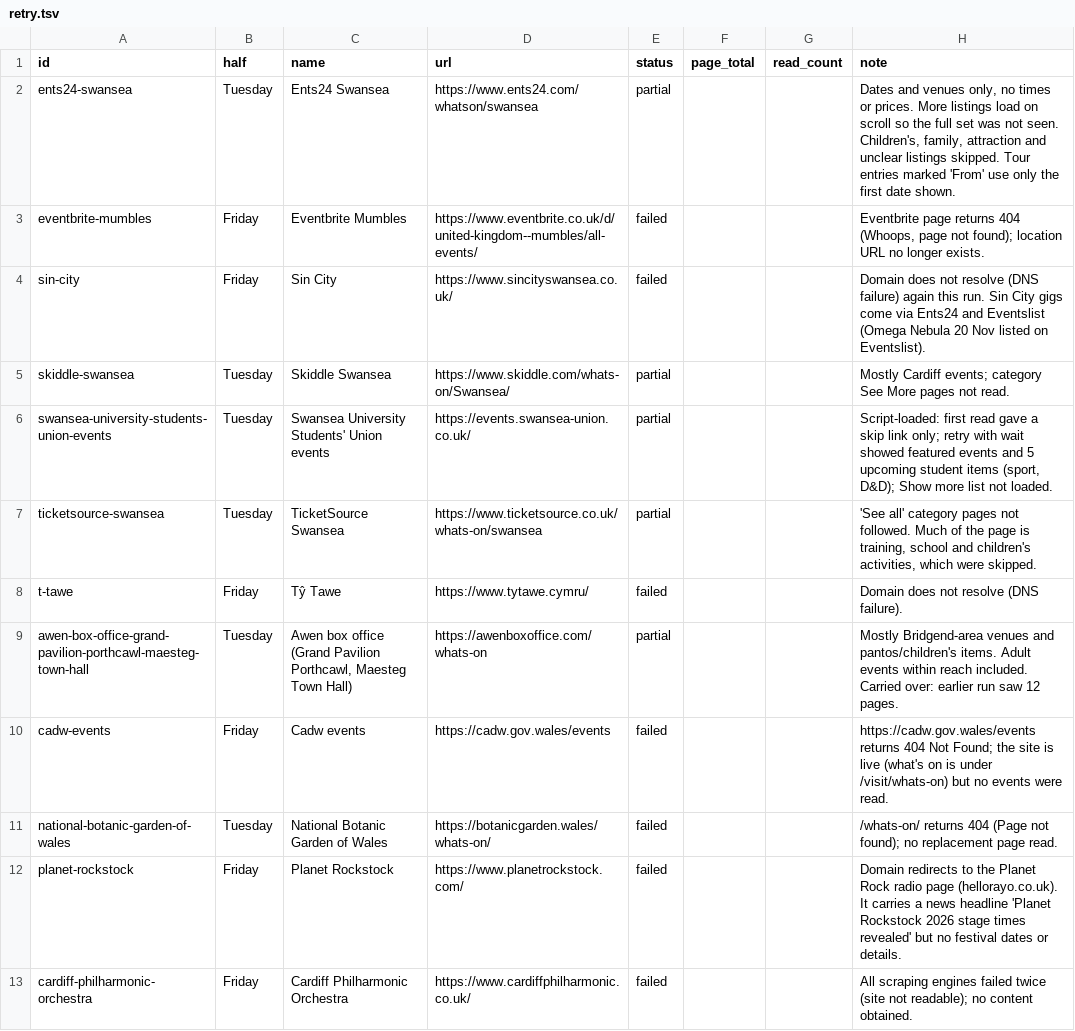
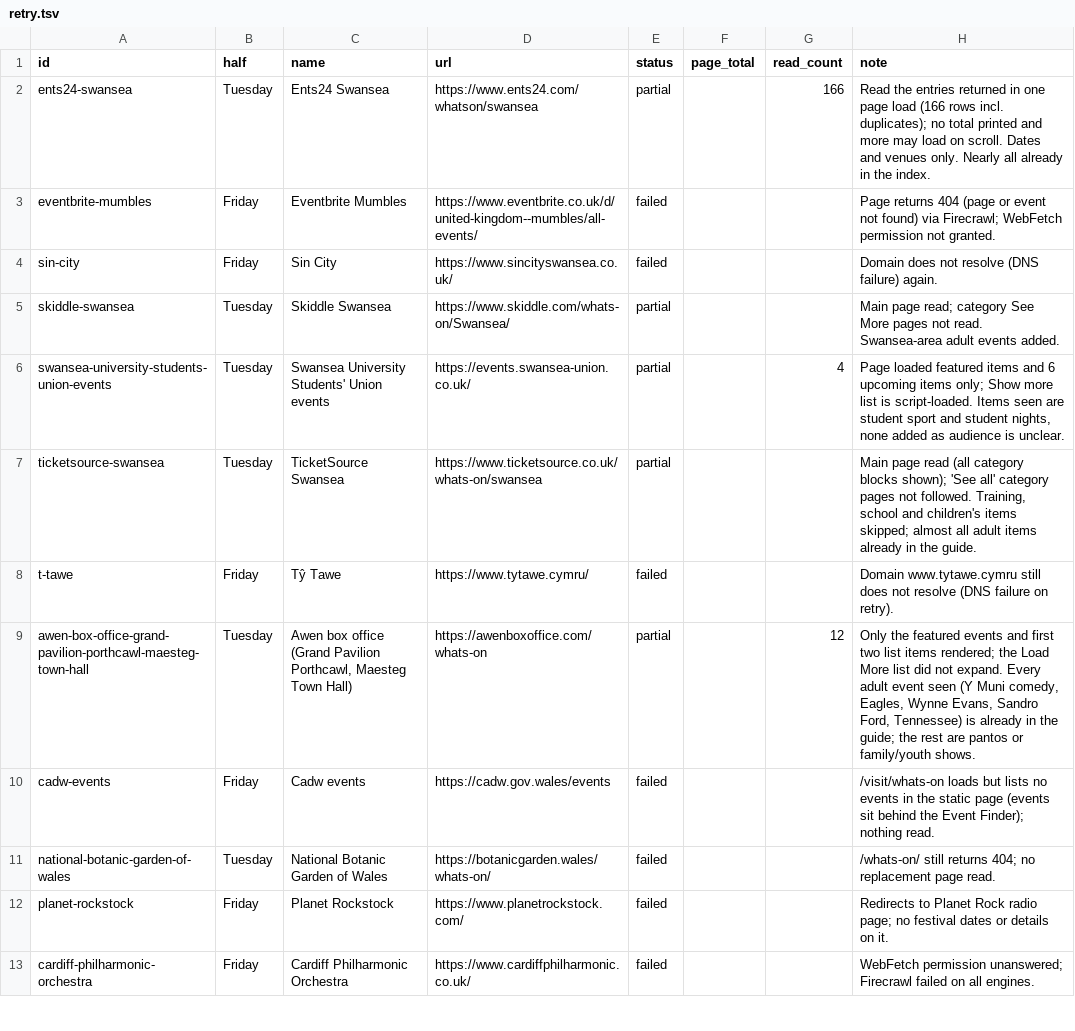
Before and after one commit to Akissick1/swansea-family-events, a TSV file: tools/adults/retry.tsv, drawn as a sheet; only a part is shown; the diff covers the shown part only.

```diff
--- a/tools/adults/retry.tsv
+++ b/tools/adults/retry.tsv
@@ -1,13 +1,13 @@
 id	half	name	url	status	page_total	read_count	note
-ents24-swansea	Tuesday	Ents24 Swansea	https://www.ents24.com/whatson/swansea	partial			Dates and venues only, no times or prices. More listings load on scroll so the full set was not seen. Children's, family, attraction and unclear listings skipped. Tour entries marked 'From' use only the first date shown.
-eventbrite-mumbles	Friday	Eventbrite Mumbles	https://www.eventbrite.co.uk/d/united-kingdom--mumbles/all-events/	failed			Eventbrite page returns 404 (Whoops, page not found); location URL no longer exists.
-sin-city	Friday	Sin City	https://www.sincityswansea.co.uk/	failed			Domain does not resolve (DNS failure) again this run. Sin City gigs come via Ents24 and Eventslist (Omega Nebula 20 Nov listed on Eventslist).
-skiddle-swansea	Tuesday	Skiddle Swansea	https://www.skiddle.com/whats-on/Swansea/	partial			Mostly Cardiff events; category See More pages not read.
-swansea-university-students-union-events	Tuesday	Swansea University Students' Union events	https://events.swansea-union.co.uk/	partial			Script-loaded: first read gave a skip link only; retry with wait showed featured events and 5 upcoming student items (sport, D&D); Show more list not loaded.
-ticketsource-swansea	Tuesday	TicketSource Swansea	https://www.ticketsource.co.uk/whats-on/swansea	partial			'See all' category pages not followed. Much of the page is training, school and children's activities, which were skipped.
-t-tawe	Friday	Tŷ Tawe	https://www.tytawe.cymru/	failed			Domain does not resolve (DNS failure).
-awen-box-office-grand-pavilion-porthcawl-maesteg-town-hall	Tuesday	Awen box office (Grand Pavilion Porthcawl, Maesteg Town Hall)	https://awenboxoffice.com/whats-on	partial			Mostly Bridgend-area venues and pantos/children's items. Adult events within reach included. Carried over: earlier run saw 12 pages.
-cadw-events	Friday	Cadw events	https://cadw.gov.wales/events	failed			https://cadw.gov.wales/events returns 404 Not Found; the site is live (what's on is under /visit/whats-on) but no events were read.
-national-botanic-garden-of-wales	Tuesday	National Botanic Garden of Wales	https://botanicgarden.wales/whats-on/	failed			/whats-on/ returns 404 (Page not found); no replacement page read.
-planet-rockstock	Friday	Planet Rockstock	https://www.planetrockstock.com/	failed			Domain redirects to the Planet Rock radio page (hellorayo.co.uk). It carries a news headline 'Planet Rockstock 2026 stage times revealed' but no festival dates or details.
-cardiff-philharmonic-orchestra	Friday	Cardiff Philharmonic Orchestra	https://www.cardiffphilharmonic.co.uk/	failed			All scraping engines failed twice (site not readable); no content obtained.
+ents24-swansea	Tuesday	Ents24 Swansea	https://www.ents24.com/whatson/swansea	partial		166	Read the entries returned in one page load (166 rows incl. duplicates); no total printed and more may load on scroll. Dates and venues only. Nearly all already in the index.
+eventbrite-mumbles	Friday	Eventbrite Mumbles	https://www.eventbrite.co.uk/d/united-kingdom--mumbles/all-events/	failed			Page returns 404 (page or event not found) via Firecrawl; WebFetch permission not granted.
+sin-city	Friday	Sin City	https://www.sincityswansea.co.uk/	failed			Domain does not resolve (DNS failure) again.
+skiddle-swansea	Tuesday	Skiddle Swansea	https://www.skiddle.com/whats-on/Swansea/	partial			Main page read; category See More pages not read. Swansea-area adult events added.
+swansea-university-students-union-events	Tuesday	Swansea University Students' Union events	https://events.swansea-union.co.uk/	partial		4	Page loaded featured items and 6 upcoming items only; Show more list is script-loaded. Items seen are student sport and student nights, none added as audience is unclear.
+ticketsource-swansea	Tuesday	TicketSource Swansea	https://www.ticketsource.co.uk/whats-on/swansea	partial			Main page read (all category blocks shown); 'See all' category pages not followed. Training, school and children's items skipped; almost all adult items already in the guide.
+t-tawe	Friday	Tŷ Tawe	https://www.tytawe.cymru/	failed			Domain www.tytawe.cymru still does not resolve (DNS failure on retry).
+awen-box-office-grand-pavilion-porthcawl-maesteg-town-hall	Tuesday	Awen box office (Grand Pavilion Porthcawl, Maesteg Town Hall)	https://awenboxoffice.com/whats-on	partial		12	Only the featured events and first two list items rendered; the Load More list did not expand. Every adult event seen (Y Muni comedy, Eagles, Wynne Evans, Sandro Ford, Tennessee) is already in the guide; the rest are pantos or family/youth shows.
+cadw-events	Friday	Cadw events	https://cadw.gov.wales/events	failed			/visit/whats-on loads but lists no events in the static page (events sit behind the Event Finder); nothing read.
+national-botanic-garden-of-wales	Tuesday	National Botanic Garden of Wales	https://botanicgarden.wales/whats-on/	failed			/whats-on/ still returns 404; no replacement page read.
+planet-rockstock	Friday	Planet Rockstock	https://www.planetrockstock.com/	failed			Redirects to Planet Rock radio page; no festival dates or details on it.
+cardiff-philharmonic-orchestra	Friday	Cardiff Philharmonic Orchestra	https://www.cardiffphilharmonic.co.uk/	failed			WebFetch permission unanswered; Firecrawl failed on all engines.
```
Also changed, not shown: 6 added rows, 5 removed rows and 70 edited cells elsewhere in this file, tools/adults/ledger.tsv, 3 other files.
